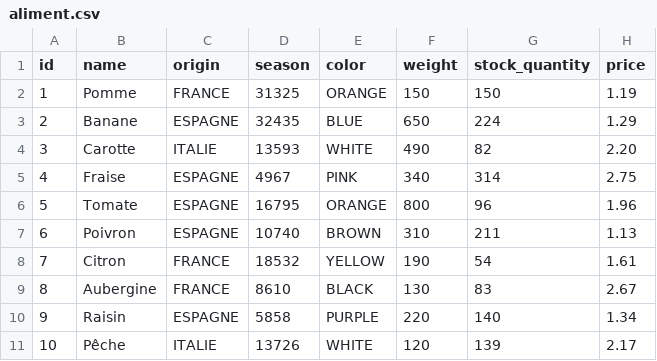
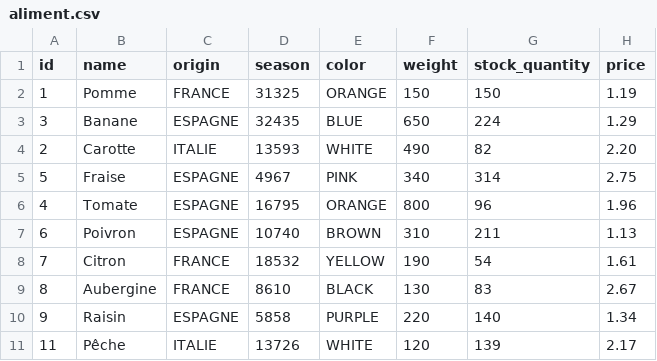
Before and after one commit to SubeLucas/ecom, a CSV file: src/main/resources/config/liquibase/fake-data/aliment.csv, drawn as a sheet.

```diff
--- a/src/main/resources/config/liquibase/fake-data/aliment.csv
+++ b/src/main/resources/config/liquibase/fake-data/aliment.csv
@@ -2,6 +2,6 @@ id;name;origin;season;color;weight;stock_quantity;price
 1;Pomme;FRANCE;31325;ORANGE;150;150;1.19
-2;Banane;ESPAGNE;32435;BLUE;650;224;1.29
-3;Carotte;ITALIE;13593;WHITE;490;82;2.20
-4;Fraise;ESPAGNE;4967;PINK;340;314;2.75
-5;Tomate;ESPAGNE;16795;ORANGE;800;96;1.96
+3;Banane;ESPAGNE;32435;BLUE;650;224;1.29
+2;Carotte;ITALIE;13593;WHITE;490;82;2.20
+5;Fraise;ESPAGNE;4967;PINK;340;314;2.75
+4;Tomate;ESPAGNE;16795;ORANGE;800;96;1.96
 6;Poivron;ESPAGNE;10740;BROWN;310;211;1.13
@@ -10,2 +10,2 @@ id;name;origin;season;color;weight;stock_quantity;price
 9;Raisin;ESPAGNE;5858;PURPLE;220;140;1.34
-10;Pêche;ITALIE;13726;WHITE;120;139;2.17
+11;Pêche;ITALIE;13726;WHITE;120;139;2.17
```
Also changed, not shown: 3 other files.
